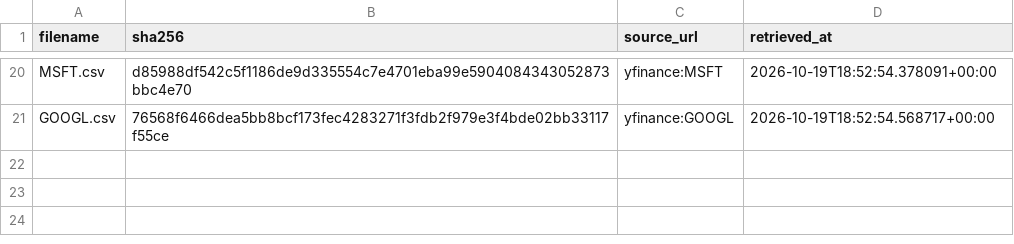
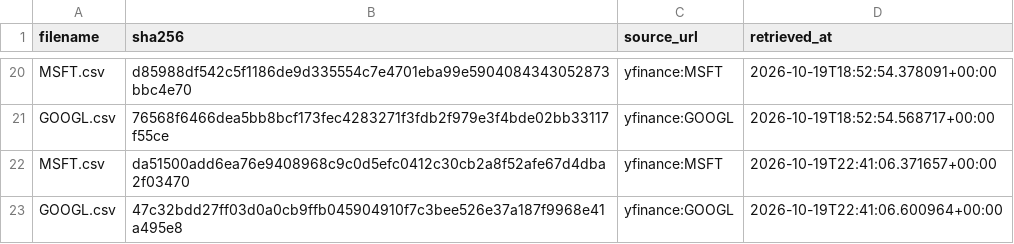
Before and after one commit to tienspz/AICOR, a CSV file: data/raw/market/manifest.csv, drawn as a sheet; only a part is shown, gaps mark what is left out; the diff names each change by its address in the sheet, - before the commit and + after, or states it on an @@ line.

```diff
--- a/data/raw/market/manifest.csv
+++ b/data/raw/market/manifest.csv
+row 22: MSFT.csv | da51500add6ea76e9408968c9c0d5efc0412c30cb2a8f52afe67d4dba2f03470 | yfinance:MSFT | 2026-10-19T22:41:06.371657+00:00
+row 23: GOOGL.csv | 47c32bdd27ff03d0a0cb9ffb045904910f7c3bee526e37a187f9968e41a495e8 | yfinance:GOOGL | 2026-10-19T22:41:06.600964+00:00
```
Also changed, not shown: data/processed/market_quarterly.csv, data/raw/market/GOOGL.csv, 2 other files.
